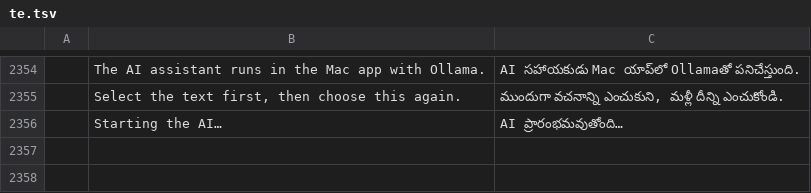
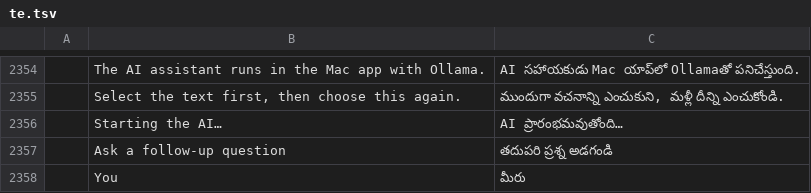
Before and after one commit to abudi012-netizen/pdfcraft, a TSV file: crates/ui-egui/src/i18n/te.tsv, drawn as a sheet; only a part is shown, gaps mark what is left out; the diff names each change by its address in the sheet, - before the commit and + after, or states it on an @@ line.

```diff
--- a/crates/ui-egui/src/i18n/te.tsv
+++ b/crates/ui-egui/src/i18n/te.tsv
+row 2357:  | Ask a follow-up question | తదుపరి ప్రశ్న అడగండి
+row 2358:  | You | మీరు
```
Also changed, not shown: crates/ui-egui/src/i18n/bg.tsv, crates/ui-egui/src/i18n/el.tsv, 21 other files.
